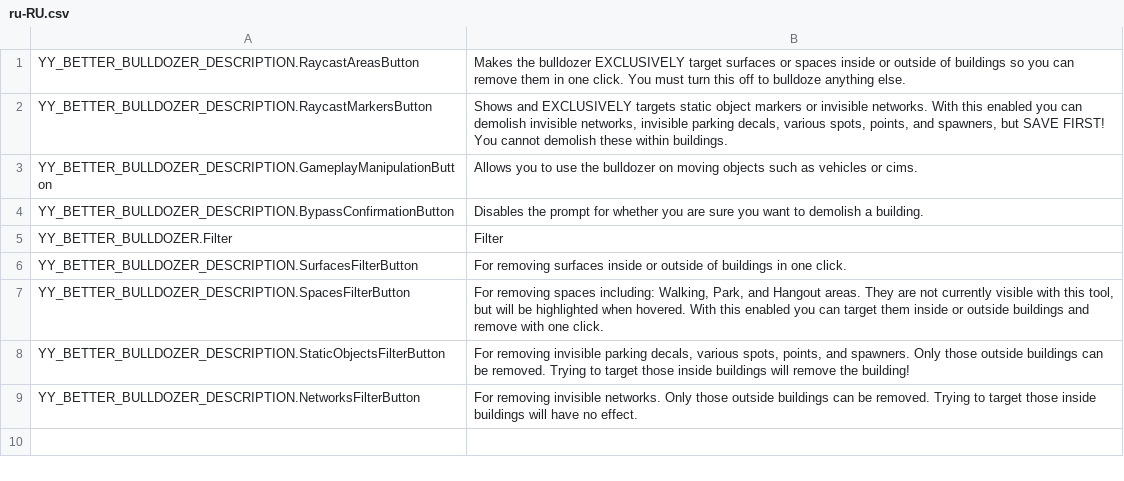
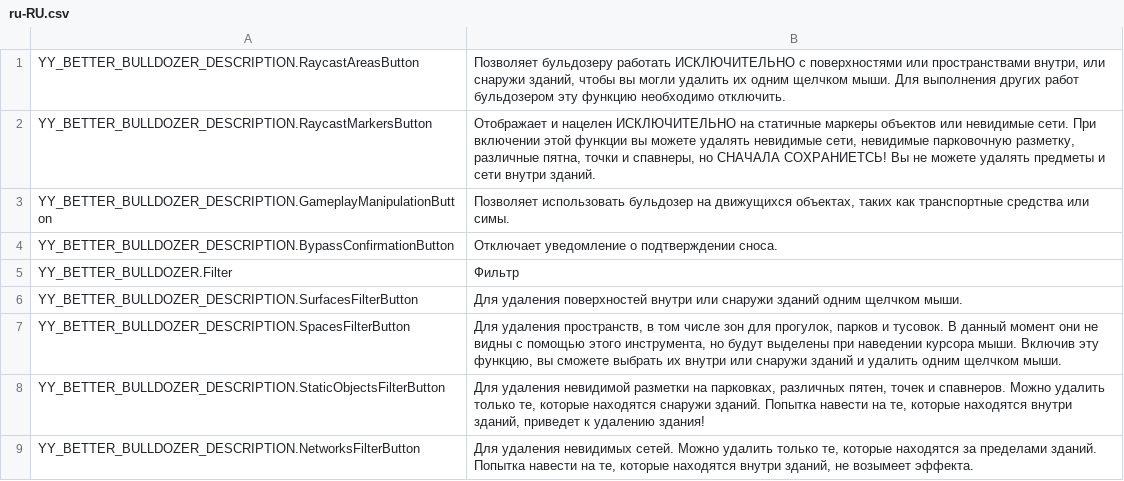
Before and after one commit to gecscs/LSD, a CSV file: BetterBulldozer/l10n/ru-RU.csv, drawn as a sheet.

```diff
--- a/BetterBulldozer/l10n/ru-RU.csv
+++ b/BetterBulldozer/l10n/ru-RU.csv
@@ -1,9 +1,9 @@
-"YY_BETTER_BULLDOZER_DESCRIPTION.RaycastAreasButton","Makes the bulldozer EXCLUSIVELY target surfaces or spaces inside or outside of buildings so you can remove them in one click. You must turn this off to bulldoze anything else."
-"YY_BETTER_BULLDOZER_DESCRIPTION.RaycastMarkersButton","Shows and EXCLUSIVELY targets static object markers or invisible networks. With this enabled you can demolish invisible networks, invisible parking decals, various spots, points, and spawners, but SAVE FIRST! You cannot demolish these within buildings."
-"YY_BETTER_BULLDOZER_DESCRIPTION.GameplayManipulationButton","Allows you to use the bulldozer on moving objects such as vehicles or cims."
-"YY_BETTER_BULLDOZER_DESCRIPTION.BypassConfirmationButton","Disables the prompt for whether you are sure you want to demolish a building."
-"YY_BETTER_BULLDOZER.Filter","Filter"
-"YY_BETTER_BULLDOZER_DESCRIPTION.SurfacesFilterButton","For removing surfaces inside or outside of buildings in one click."
-"YY_BETTER_BULLDOZER_DESCRIPTION.SpacesFilterButton","For removing spaces including: Walking, Park, and Hangout areas. They are not currently visible with this tool, but will be highlighted when hovered. With this enabled you can target them inside or outside buildings and remove with one click."
-"YY_BETTER_BULLDOZER_DESCRIPTION.StaticObjectsFilterButton","For removing invisible parking decals, various spots, points, and spawners. Only those outside buildings can be removed. Trying to target those inside buildings will remove the building!"
-"YY_BETTER_BULLDOZER_DESCRIPTION.NetworksFilterButton","For removing invisible networks. Only those outside buildings can be removed. Trying to target those inside buildings will have no effect."
+"YY_BETTER_BULLDOZER_DESCRIPTION.RaycastAreasButton","Позволяет бульдозеру работать ИСКЛЮЧИТЕЛЬНО с поверхностями или пространствами внутри, или снаружи зданий, чтобы вы могли удалить их одним щелчком мыши. Для выполнения других работ бульдозером эту функцию необходимо отключить."
+"YY_BETTER_BULLDOZER_DESCRIPTION.RaycastMarkersButton","Отображает и нацелен ИСКЛЮЧИТЕЛЬНО на статичные маркеры объектов или невидимые сети. При включении этой функции вы можете удалять невидимые сети, невидимые парковочную разметку, различные пятна, точки и спавнеры, но СНАЧАЛА СОХРАНИЕТСЬ! Вы не можете удалять предметы и сети внутри зданий."
+"YY_BETTER_BULLDOZER_DESCRIPTION.GameplayManipulationButton","Позволяет использовать бульдозер на движущихся объектах, таких как транспортные средства или симы."
+"YY_BETTER_BULLDOZER_DESCRIPTION.BypassConfirmationButton","Отключает уведомление о подтверждении сноса."
+"YY_BETTER_BULLDOZER.Filter","Фильтр"
+"YY_BETTER_BULLDOZER_DESCRIPTION.SurfacesFilterButton","Для удаления поверхностей внутри или снаружи зданий одним щелчком мыши."
+"YY_BETTER_BULLDOZER_DESCRIPTION.SpacesFilterButton","Для удаления пространств, в том числе зон для прогулок, парков и тусовок. В данный момент они не видны с помощью этого инструмента, но будут выделены при наведении курсора мыши. Включив эту функцию, вы сможете выбрать их внутри или снаружи зданий и удалить одним щелчком мыши."
+"YY_BETTER_BULLDOZER_DESCRIPTION.StaticObjectsFilterButton","Для удаления невидимой разметки на парковках, различных пятен, точек и спавнеров. Можно удалить только те, которые находятся снаружи зданий. Попытка навести на те, которые находятся внутри зданий, приведет к удалению здания!"
+"YY_BETTER_BULLDOZER_DESCRIPTION.NetworksFilterButton","Для удаления невидимых сетей. Можно удалить только те, которые находятся за пределами зданий. Попытка навести на те, которые находятся внутри зданий, не возымеет эффекта."
```
Also changed, not shown: BetterBulldozer/l10n/es-ES.csv, BetterBulldozer/l10n/fr-FR.csv, 9 other files.
